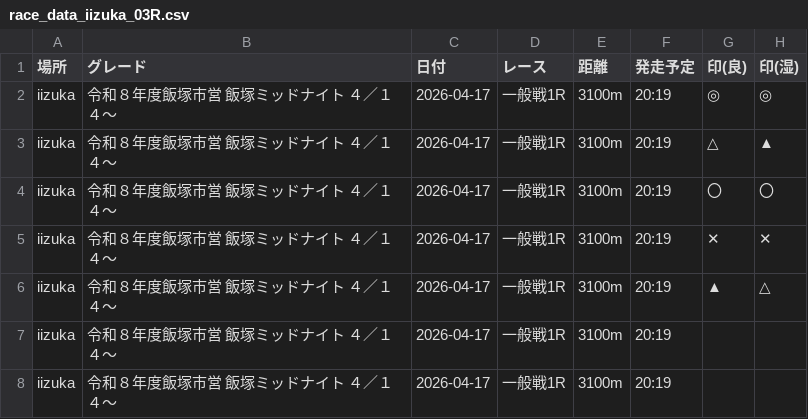
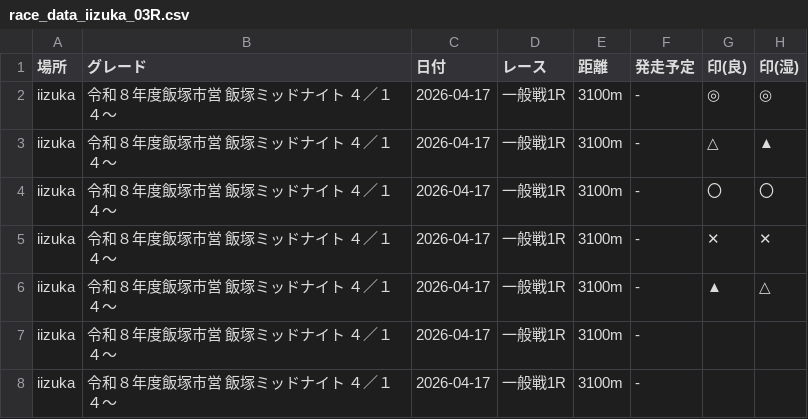
Before and after one commit to KomedawraOmusubi/autorace-ai_ticket, a CSV file: data/race_data_iizuka_03R.csv, drawn as a sheet; only a part is shown; the diff names each change by its address in the sheet, - before the commit and + after, or states it on an @@ line.

```diff
--- a/data/race_data_iizuka_03R.csv
+++ b/data/race_data_iizuka_03R.csv
-F2:F8 (発走予定): 20:19
+F2:F8 (発走予定): -
```
Also changed, not shown: data/race_data_hamamatsu_03R.csv.
